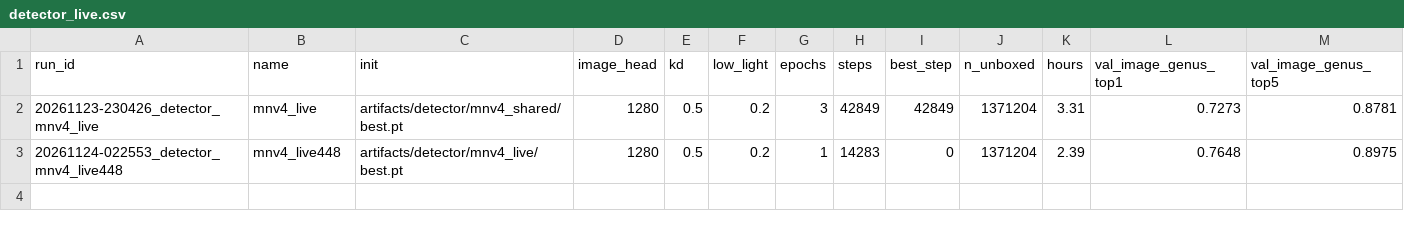
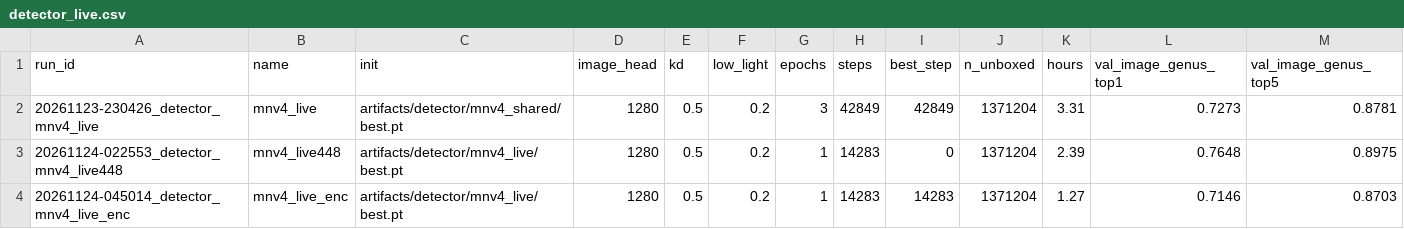
Before and after one commit to CyberneticMedic/Transferner, a CSV file: results/tables/detector_live.csv, drawn as a sheet; only a part is shown; rows hold the shown columns only; the diff names each change by its address in the sheet, - before the commit and + after, or states it on an @@ line.

```diff
--- a/results/tables/detector_live.csv
+++ b/results/tables/detector_live.csv
+row 4: 20261124-045014_detector_mnv4_live_enc | mnv4_live_enc | artifacts/detector/mnv4_live/best.pt | 1280 | 0.5 | 0.2 | 1 | 14283 | 14283 | 1371204 | 1.27 | 0.7146 | 0.8703
```
Also changed, not shown: results/tables/export_check.csv.
